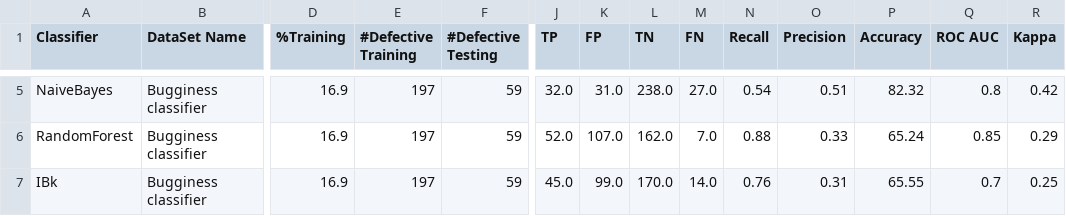
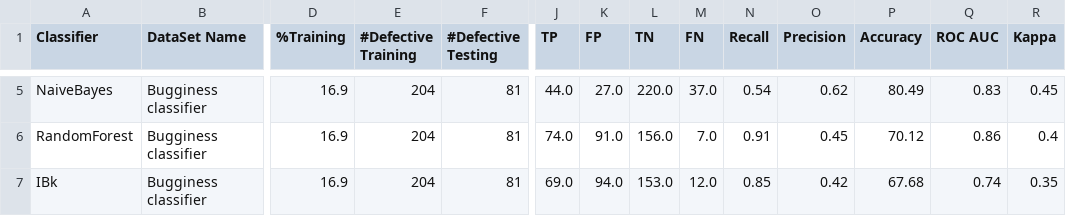
Before and after one commit to ludovico99/BookkeeperLearning, a CSV file: Deliverable2/src/main/resources/BookkeeperWalkForward.csv, drawn as a sheet; only a part is shown, gaps mark what is left out; the diff covers the shown part only; the diff names each change by its address in the sheet, - before the commit and + after, or states it on an @@ line.

```diff
--- a/Deliverable2/src/main/resources/BookkeeperWalkForward.csv
+++ b/Deliverable2/src/main/resources/BookkeeperWalkForward.csv
-E5:E7 (#Defective Training): 197
+E5:E7 (#Defective Training): 204
-F5:F7 (#Defective Testing): 59
+F5:F7 (#Defective Testing): 81
-J5 (TP): 32.0
+J5 (TP): 44.0
-K5 (FP): 31.0
+K5 (FP): 27.0
-L5 (TN): 238.0
+L5 (TN): 220.0
-M5 (FN): 27.0
+M5 (FN): 37.0
-O5 (Precision): 0.51
+O5 (Precision): 0.62
-P5 (Accuracy): 82.32
+P5 (Accuracy): 80.49
-Q5 (ROC AUC): 0.8
+Q5 (ROC AUC): 0.83
-R5 (Kappa): 0.42
+R5 (Kappa): 0.45
-J6 (TP): 52.0
+J6 (TP): 74.0
-K6 (FP): 107.0
+K6 (FP): 91.0
-L6 (TN): 162.0
+L6 (TN): 156.0
-N6 (Recall): 0.88
+N6 (Recall): 0.91
-O6 (Precision): 0.33
+O6 (Precision): 0.45
-P6 (Accuracy): 65.24
+P6 (Accuracy): 70.12
-Q6 (ROC AUC): 0.85
+Q6 (ROC AUC): 0.86
-R6 (Kappa): 0.29
+R6 (Kappa): 0.4
-J7 (TP): 45.0
+J7 (TP): 69.0
-K7 (FP): 99.0
+K7 (FP): 94.0
-L7 (TN): 170.0
+L7 (TN): 153.0
-M7 (FN): 14.0
+M7 (FN): 12.0
-N7 (Recall): 0.76
+N7 (Recall): 0.85
-O7 (Precision): 0.31
+O7 (Precision): 0.42
-P7 (Accuracy): 65.55
+P7 (Accuracy): 67.68
-Q7 (ROC AUC): 0.7
+Q7 (ROC AUC): 0.74
-R7 (Kappa): 0.25
+R7 (Kappa): 0.35
```
Also changed, not shown: 142 edited cells elsewhere in this file, 8 other files.
